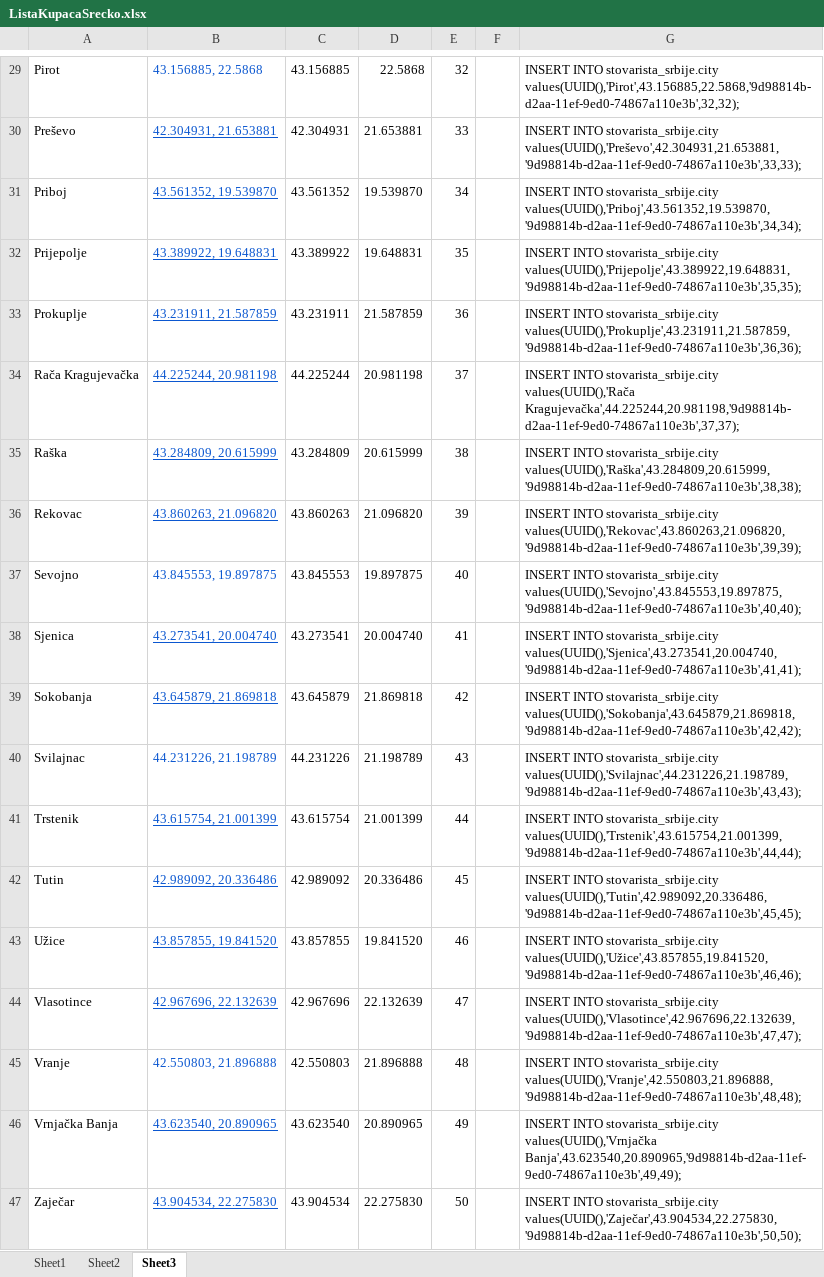
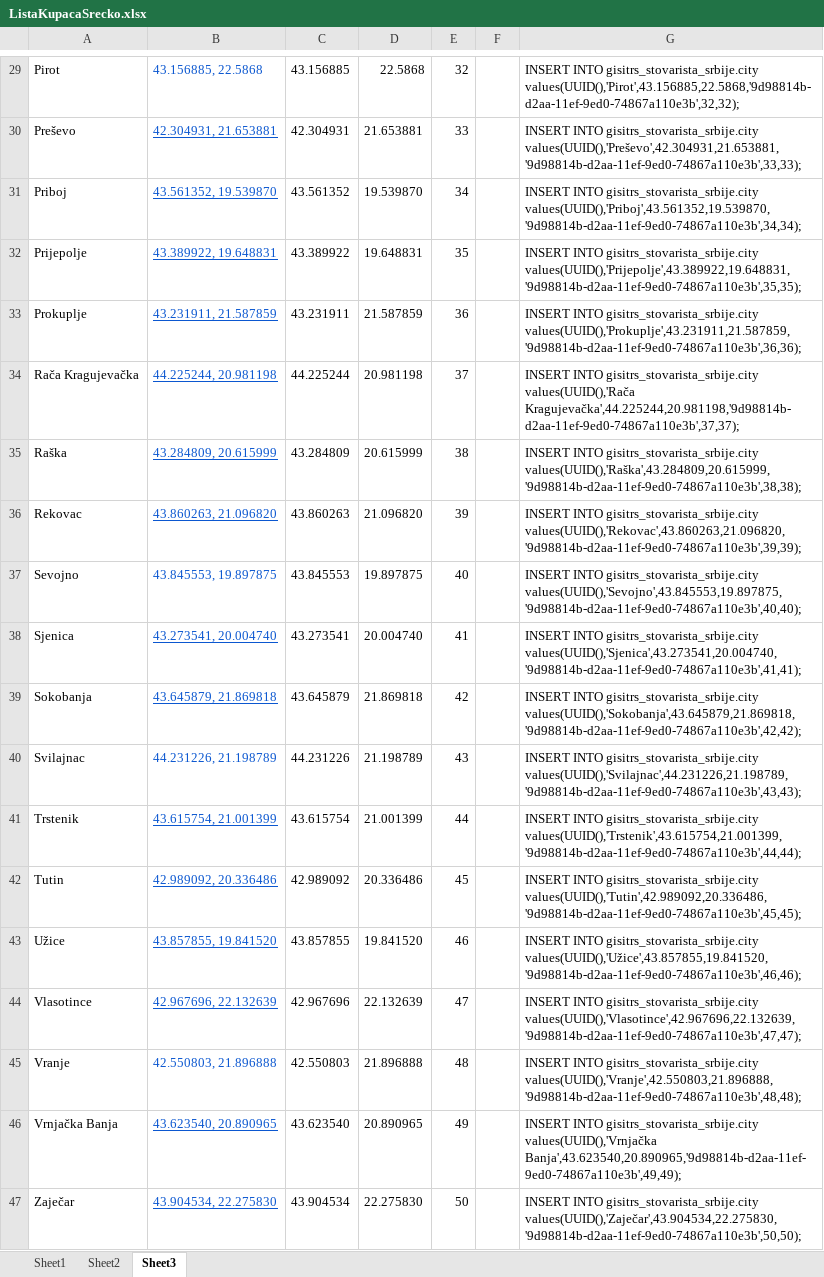
Before and after one commit to gisitrs/StovaristaSrbijeTest, an Excel workbook: Documents/ListaKupacaSrecko.xlsx, sheet Sheet3, drawn as a sheet; only a part is shown, gaps mark what is left out; values as stored, in another font and other column widths than the file's, no borders; the diff covers the shown part only; the diff names each change by its address in the sheet, - before the commit and + after, or states it on an @@ line.

```diff
--- a/Documents/ListaKupacaSrecko.xlsx (sheet Sheet3)
+++ b/Documents/ListaKupacaSrecko.xlsx (sheet Sheet3)
-G29: INSERT INTO stovarista_srbije.city values(UUID(),'Pirot',43.156885,22.5868,'9d98814b-d2aa-11ef-9ed0-74867a110e3b',32,32);
+G29: INSERT INTO gisitrs_stovarista_srbije.city values(UUID(),'Pirot',43.156885,22.5868,'9d98814b-d2aa-11ef-9ed0-74867a110e3b',32,32);
-G30: INSERT INTO stovarista_srbije.city values(UUID(),'Preševo',42.304931,21.653881,'9d98814b-d2aa-11ef-9ed0-74867a110e3b',33,33);
+G30: INSERT INTO gisitrs_stovarista_srbije.city values(UUID(),'Preševo',42.304931,21.653881,'9d98814b-d2aa-11ef-9ed0-74867a110e3b',33,33);
-G31: INSERT INTO stovarista_srbije.city values(UUID(),'Priboj',43.561352,19.539870,'9d98814b-d2aa-11ef-9ed0-74867a110e3b',34,34);
+G31: INSERT INTO gisitrs_stovarista_srbije.city values(UUID(),'Priboj',43.561352,19.539870,'9d98814b-d2aa-11ef-9ed0-74867a110e3b',34,34);
-G32: INSERT INTO stovarista_srbije.city values(UUID(),'Prijepolje',43.389922,19.648831,'9d98814b-d2aa-11ef-9ed0-74867a110e3b',35,35);
+G32: INSERT INTO gisitrs_stovarista_srbije.city values(UUID(),'Prijepolje',43.389922,19.648831,'9d98814b-d2aa-11ef-9ed0-74867a110e3b',35,35);
-G33: INSERT INTO stovarista_srbije.city values(UUID(),'Prokuplje',43.231911,21.587859,'9d98814b-d2aa-11ef-9ed0-74867a110e3b',36,36);
+G33: INSERT INTO gisitrs_stovarista_srbije.city values(UUID(),'Prokuplje',43.231911,21.587859,'9d98814b-d2aa-11ef-9ed0-74867a110e3b',36,36);
-G34: INSERT INTO stovarista_srbije.city values(UUID(),'Rača Kragujevačka',44.225244,20.981198,'9d98814b-d2aa-11ef-9ed0-74867a110e3b',37,37);
+G34: INSERT INTO gisitrs_stovarista_srbije.city values(UUID(),'Rača Kragujevačka',44.225244,20.981198,'9d98814b-d2aa-11ef-9ed0-74867a110e3b',37,37);
-G35: INSERT INTO stovarista_srbije.city values(UUID(),'Raška',43.284809,20.615999,'9d98814b-d2aa-11ef-9ed0-74867a110e3b',38,38);
+G35: INSERT INTO gisitrs_stovarista_srbije.city values(UUID(),'Raška',43.284809,20.615999,'9d98814b-d2aa-11ef-9ed0-74867a110e3b',38,38);
-G36: INSERT INTO stovarista_srbije.city values(UUID(),'Rekovac',43.860263,21.096820,'9d98814b-d2aa-11ef-9ed0-74867a110e3b',39,39);
+G36: INSERT INTO gisitrs_stovarista_srbije.city values(UUID(),'Rekovac',43.860263,21.096820,'9d98814b-d2aa-11ef-9ed0-74867a110e3b',39,39);
-G37: INSERT INTO stovarista_srbije.city values(UUID(),'Sevojno',43.845553,19.897875,'9d98814b-d2aa-11ef-9ed0-74867a110e3b',40,40);
+G37: INSERT INTO gisitrs_stovarista_srbije.city values(UUID(),'Sevojno',43.845553,19.897875,'9d98814b-d2aa-11ef-9ed0-74867a110e3b',40,40);
-G38: INSERT INTO stovarista_srbije.city values(UUID(),'Sjenica',43.273541,20.004740,'9d98814b-d2aa-11ef-9ed0-74867a110e3b',41,41);
+G38: INSERT INTO gisitrs_stovarista_srbije.city values(UUID(),'Sjenica',43.273541,20.004740,'9d98814b-d2aa-11ef-9ed0-74867a110e3b',41,41);
-G39: INSERT INTO stovarista_srbije.city values(UUID(),'Sokobanja',43.645879,21.869818,'9d98814b-d2aa-11ef-9ed0-74867a110e3b',42,42);
+G39: INSERT INTO gisitrs_stovarista_srbije.city values(UUID(),'Sokobanja',43.645879,21.869818,'9d98814b-d2aa-11ef-9ed0-74867a110e3b',42,42);
-G40: INSERT INTO stovarista_srbije.city values(UUID(),'Svilajnac',44.231226,21.198789,'9d98814b-d2aa-11ef-9ed0-74867a110e3b',43,43);
+G40: INSERT INTO gisitrs_stovarista_srbije.city values(UUID(),'Svilajnac',44.231226,21.198789,'9d98814b-d2aa-11ef-9ed0-74867a110e3b',43,43);
-G41: INSERT INTO stovarista_srbije.city values(UUID(),'Trstenik',43.615754,21.001399,'9d98814b-d2aa-11ef-9ed0-74867a110e3b',44,44);
+G41: INSERT INTO gisitrs_stovarista_srbije.city values(UUID(),'Trstenik',43.615754,21.001399,'9d98814b-d2aa-11ef-9ed0-74867a110e3b',44,44);
-G42: INSERT INTO stovarista_srbije.city values(UUID(),'Tutin',42.989092,20.336486,'9d98814b-d2aa-11ef-9ed0-74867a110e3b',45,45);
+G42: INSERT INTO gisitrs_stovarista_srbije.city values(UUID(),'Tutin',42.989092,20.336486,'9d98814b-d2aa-11ef-9ed0-74867a110e3b',45,45);
-G43: INSERT INTO stovarista_srbije.city values(UUID(),'Užice',43.857855,19.841520,'9d98814b-d2aa-11ef-9ed0-74867a110e3b',46,46);
+G43: INSERT INTO gisitrs_stovarista_srbije.city values(UUID(),'Užice',43.857855,19.841520,'9d98814b-d2aa-11ef-9ed0-74867a110e3b',46,46);
-G44: INSERT INTO stovarista_srbije.city values(UUID(),'Vlasotince',42.967696,22.132639,'9d98814b-d2aa-11ef-9ed0-74867a110e3b',47,47);
+G44: INSERT INTO gisitrs_stovarista_srbije.city values(UUID(),'Vlasotince',42.967696,22.132639,'9d98814b-d2aa-11ef-9ed0-74867a110e3b',47,47);
-G45: INSERT INTO stovarista_srbije.city values(UUID(),'Vranje',42.550803,21.896888,'9d98814b-d2aa-11ef-9ed0-74867a110e3b',48,48);
+G45: INSERT INTO gisitrs_stovarista_srbije.city values(UUID(),'Vranje',42.550803,21.896888,'9d98814b-d2aa-11ef-9ed0-74867a110e3b',48,48);
-G46: INSERT INTO stovarista_srbije.city values(UUID(),'Vrnjačka Banja',43.623540,20.890965,'9d98814b-d2aa-11ef-9ed0-74867a110e3b',49,49);
+G46: INSERT INTO gisitrs_stovarista_srbije.city values(UUID(),'Vrnjačka Banja',43.623540,20.890965,'9d98814b-d2aa-11ef-9ed0-74867a110e3b',49,49);
-G47: INSERT INTO stovarista_srbije.city values(UUID(),'Zaječar',43.904534,22.275830,'9d98814b-d2aa-11ef-9ed0-74867a110e3b',50,50);
+G47: INSERT INTO gisitrs_stovarista_srbije.city values(UUID(),'Zaječar',43.904534,22.275830,'9d98814b-d2aa-11ef-9ed0-74867a110e3b',50,50);
```
Also changed, not shown: 28 edited cells elsewhere in this sheet, 1 other file.
